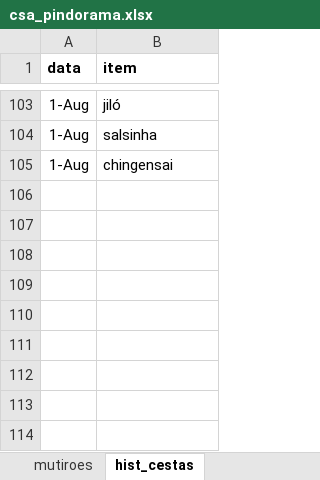
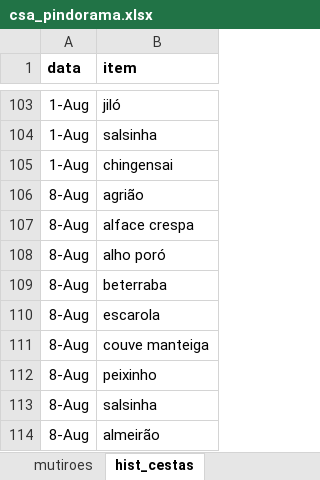
Before and after one commit to renato-favarin/web_app_CSA, an Excel workbook: data/csa_pindorama.xlsx, sheet hist_cestas, drawn as a sheet; only a part is shown, gaps mark what is left out; values as stored, in another font and other column widths than the file's, no borders; the diff names each change by its address in the sheet, - before the commit and + after, or states it on an @@ line.

Commit message:
atualização da base

```diff
--- a/data/csa_pindorama.xlsx (sheet hist_cestas)
+++ b/data/csa_pindorama.xlsx (sheet hist_cestas)
+row 106: 8-Aug | agrião
+row 107: 8-Aug | alface crespa
+row 108: 8-Aug | alho poró
+row 109: 8-Aug | beterraba
+row 110: 8-Aug | escarola
+row 111: 8-Aug | couve manteiga
+row 112: 8-Aug | peixinho
+row 113: 8-Aug | salsinha
+row 114: 8-Aug | almeirão
```
Also changed, not shown: sheet produtos, sheet busca_cesta.
